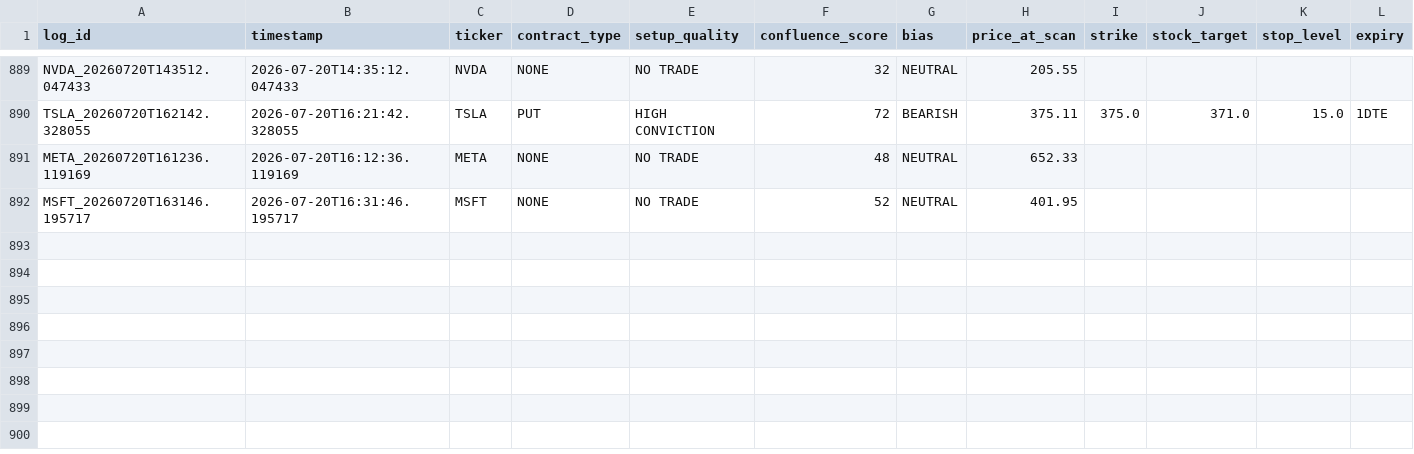
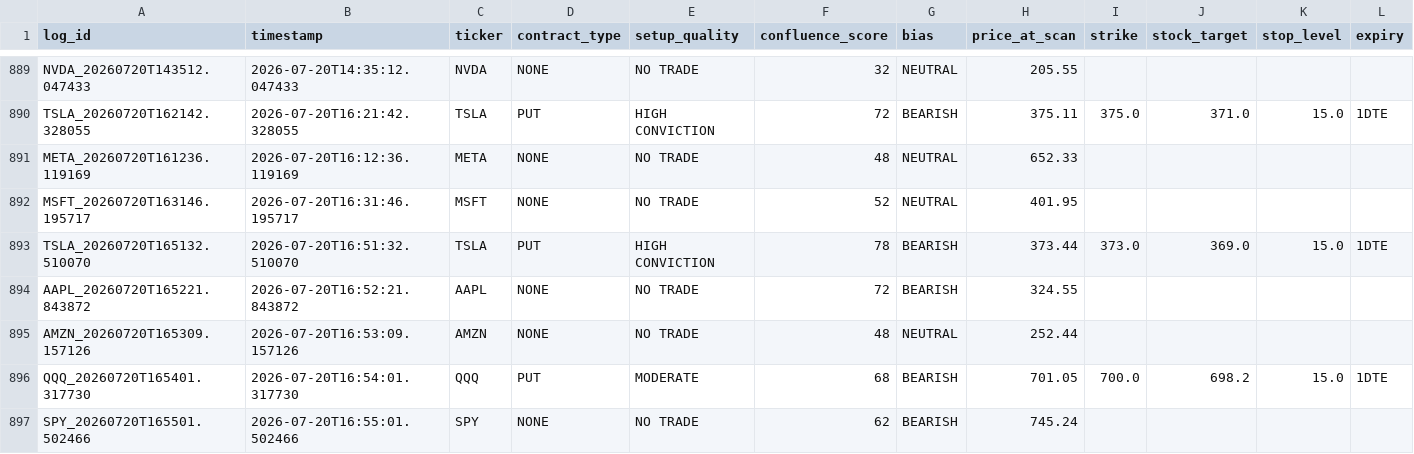
Before and after one commit to xel0irg/stock-ai-bot, a CSV file: backtest/signals_log.csv, drawn as a sheet; only a part is shown, gaps mark what is left out; rows hold the shown columns only; the diff names each change by its address in the sheet, - before the commit and + after, or states it on an @@ line.

Commit message:
chore: update backtest log + prescreener state [skip ci]

```diff
--- a/backtest/signals_log.csv
+++ b/backtest/signals_log.csv
+row 893: TSLA_20260720T165132.510070 | 2026-07-20T16:51:32.510070 | TSLA | PUT | HIGH CONVICTION | 78 | BEARISH | 373.44 | 373.0 | 369.0 | 15.0 | 1DTE
+row 894: AAPL_20260720T165221.843872 | 2026-07-20T16:52:21.843872 | AAPL | NONE | NO TRADE | 72 | BEARISH | 324.55
+row 895: AMZN_20260720T165309.157126 | 2026-07-20T16:53:09.157126 | AMZN | NONE | NO TRADE | 48 | NEUTRAL | 252.44
+row 896: QQQ_20260720T165401.317730 | 2026-07-20T16:54:01.317730 | QQQ | PUT | MODERATE | 68 | BEARISH | 701.05 | 700.0 | 698.2 | 15.0 | 1DTE
+row 897: SPY_20260720T165501.502466 | 2026-07-20T16:55:01.502466 | SPY | NONE | NO TRADE | 62 | BEARISH | 745.24
```
Also changed, not shown: 1 other file.
